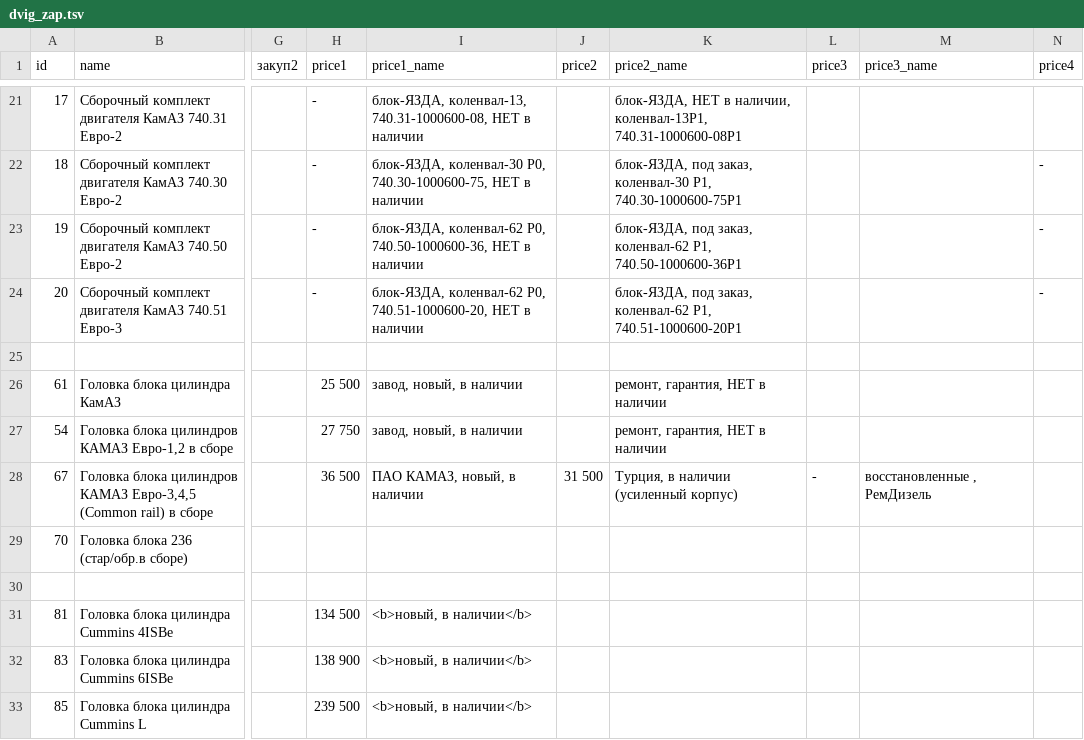
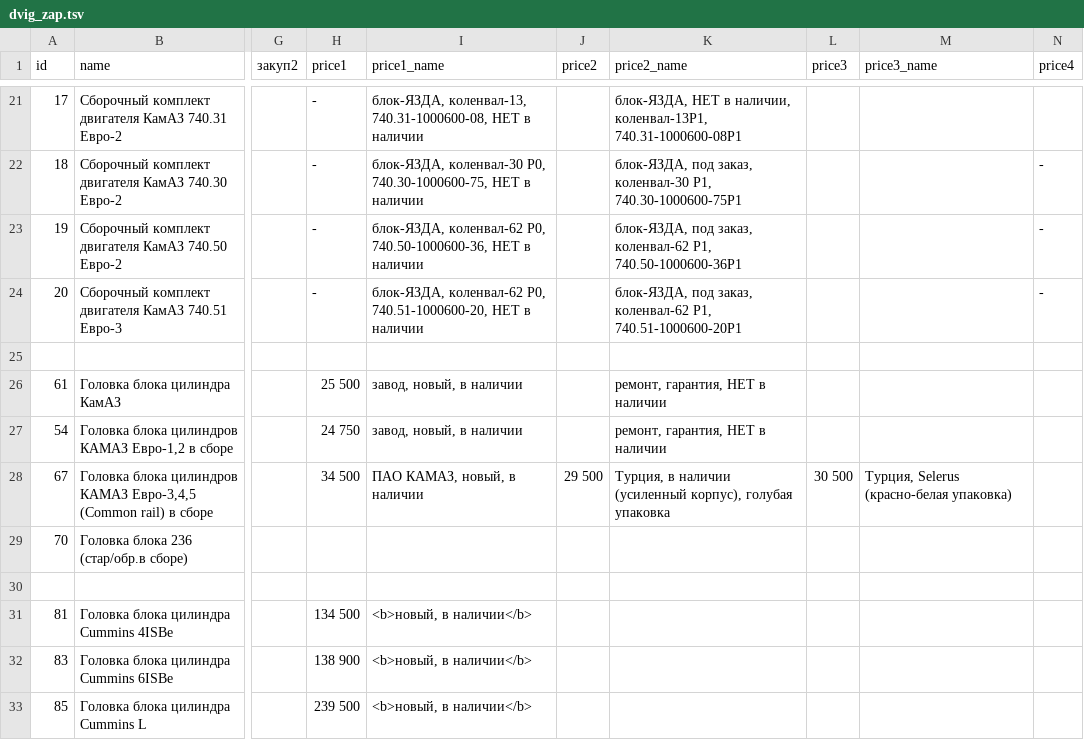
Before and after one commit to reesly/zap-kam, a TSV file: data/dvig_zap.tsv, drawn as a sheet; only a part is shown, gaps mark what is left out; the diff names each change by its address in the sheet, - before the commit and + after, or states it on an @@ line.

```diff
--- a/data/dvig_zap.tsv
+++ b/data/dvig_zap.tsv
-H27 (price1): 27 750
+H27 (price1): 24 750
-H28 (price1): 36 500
+H28 (price1): 34 500
-J28 (price2): 31 500
+J28 (price2): 29 500
-K28 (price2_name): Турция, в наличии (усиленный корпус)
+K28 (price2_name): Турция, в наличии (усиленный корпус), голубая упаковка
-L28 (price3): -
+L28 (price3): 30 500
-M28 (price3_name): восстановленные , РемДизель
+M28 (price3_name): Турция, Selerus (красно-белая упаковка)
```
Also changed, not shown: data/k4310.tsv.
